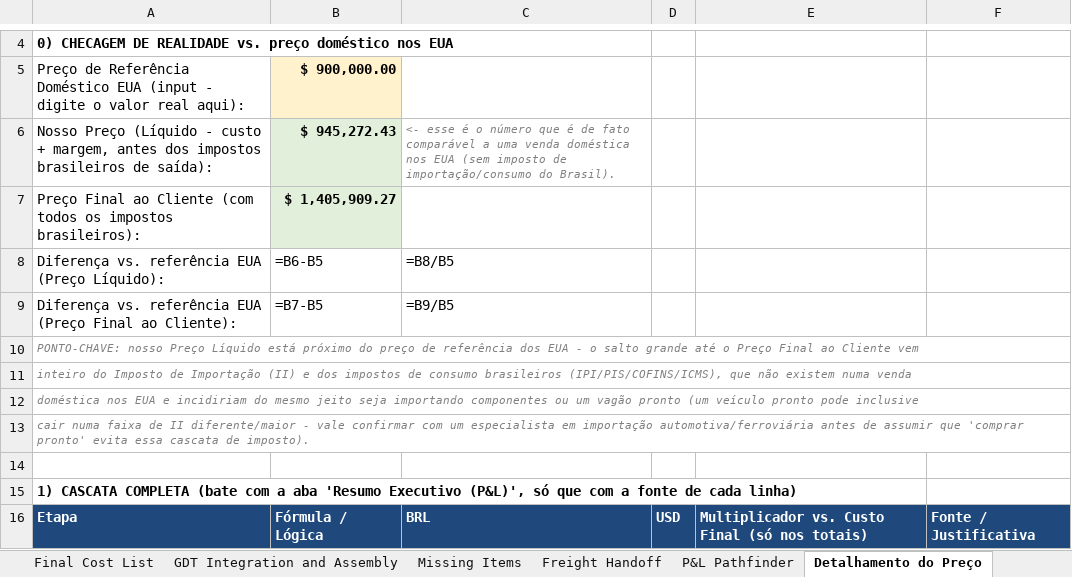
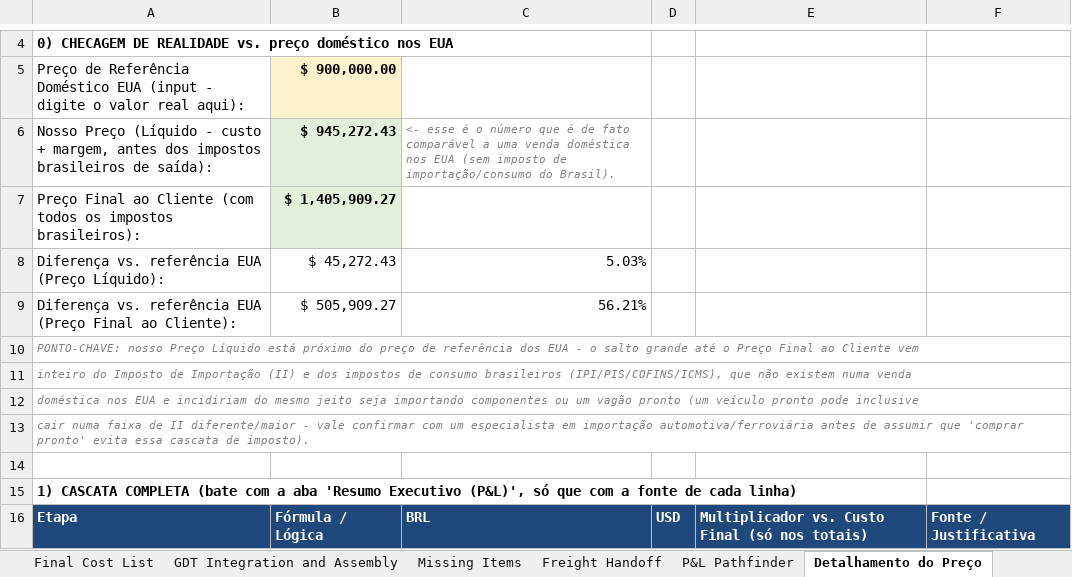
Before and after one commit to matheusazvoliveira-cmd/Preco_PAthfinder, an Excel workbook: Lista_Final_Pathfinder_SKID_Custos_English_Updated.xlsx, sheet Detalhamento do Preço, drawn as a sheet; only a part is shown, gaps mark what is left out; values as stored, in another font and other column widths than the file's, no borders; formulas without a stored value are shown as written; the diff names each change by its address in the sheet, - before the commit and + after, or states it on an @@ line.

```diff
--- a/Lista_Final_Pathfinder_SKID_Custos_English_Updated.xlsx (sheet Detalhamento do Preço)
+++ b/Lista_Final_Pathfinder_SKID_Custos_English_Updated.xlsx (sheet Detalhamento do Preço)
-B8: =B6-B5
+B8: $ 45,272.43
-C8: =B8/B5
+C8: 5.03%
-B9: =B7-B5
+B9: $ 505,909.27
-C9: =B9/B5
+C9: 56.21%
```
Also changed, not shown: sheet Executive Summary (GDT Project), sheet P&L Pathfinder, Pathfinder_Cost_Summary_PT.xlsx, 6 other files.
